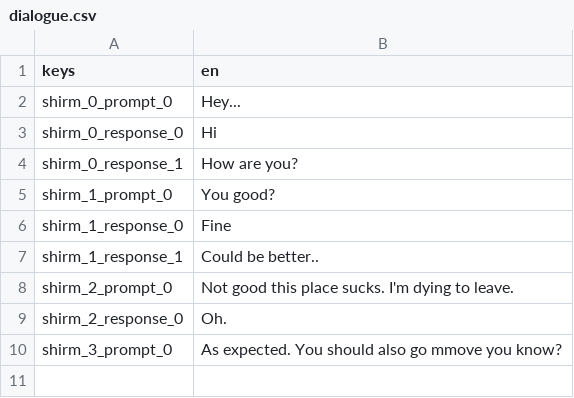
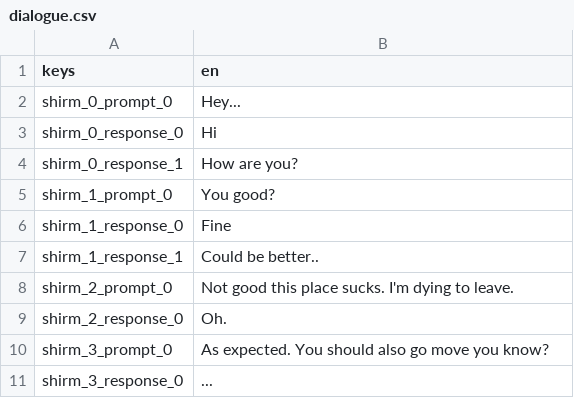
Before and after one commit to Somebud0180/Overglade, a CSV file: assets/dialogue/dialogue.csv, drawn as a sheet.

Commit message:
Fixed dialogue end

```diff
--- a/assets/dialogue/dialogue.csv
+++ b/assets/dialogue/dialogue.csv
@@ -9,2 +9,3 @@ shirm_2_prompt_0,Not good this place sucks. I'm dying to leave.
 shirm_2_response_0,Oh.
-shirm_3_prompt_0,As expected. You should also go mmove you know?
+shirm_3_prompt_0,As expected. You should also go move you know?
+shirm_3_response_0,...
```
Also changed, not shown: 12 other files.
